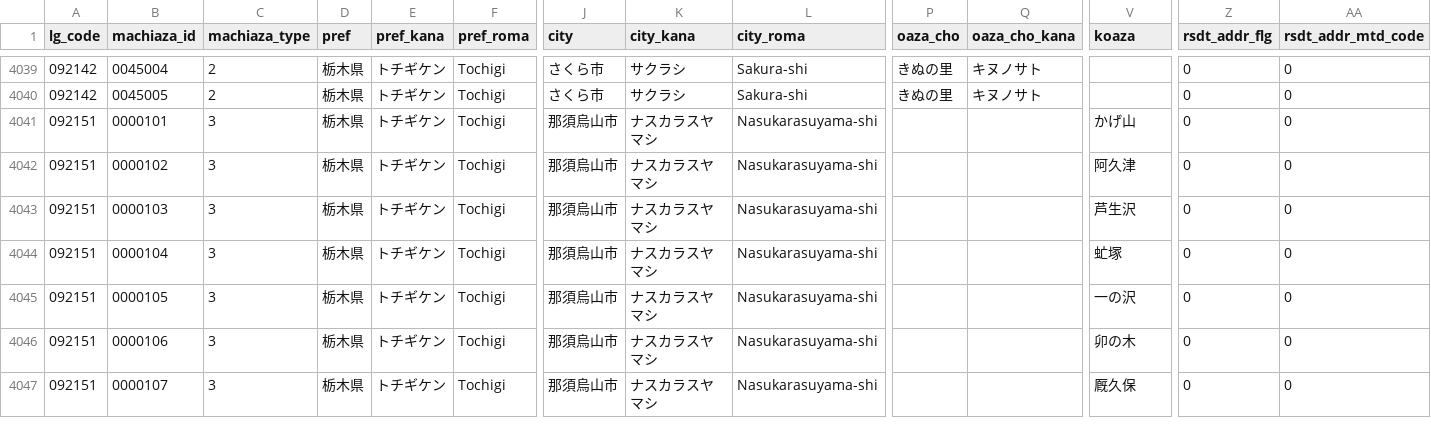
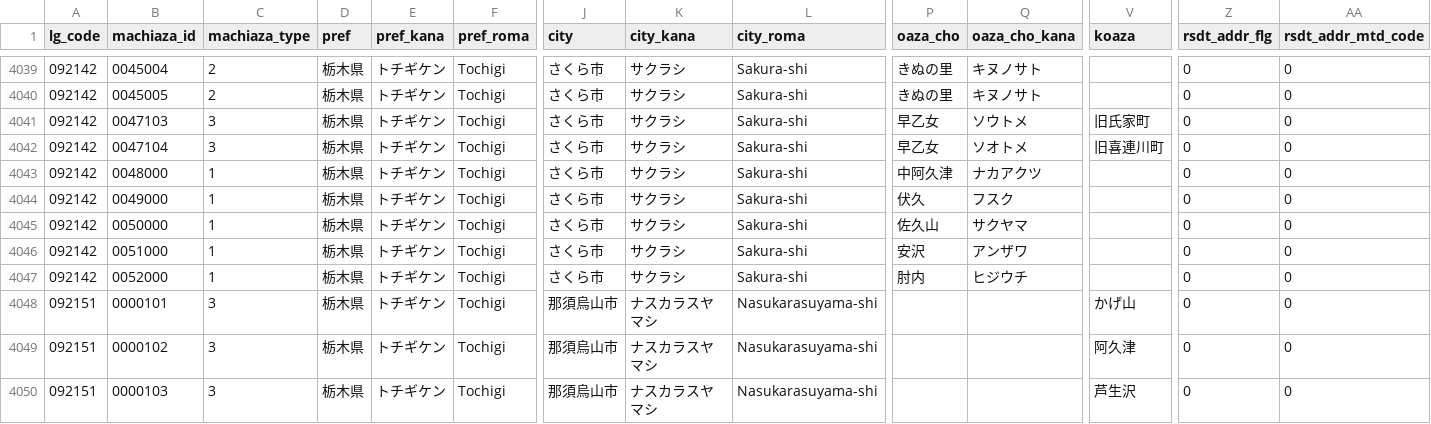
Before and after one commit to zero3kw/abr-archive, a CSV file: mt_town/mt_town_pref09.csv, drawn as a sheet; only a part is shown, gaps mark what is left out; the shorter side is filled out with more unchanged rows; rows hold the shown columns only; the diff names each change by its address in the sheet, - before the commit and + after, or states it on an @@ line.

```diff
--- a/mt_town/mt_town_pref09.csv
+++ b/mt_town/mt_town_pref09.csv
+row 4041: 092142 | 0047103 | 3 | 栃木県 | トチギケン | Tochigi | さくら市 | サクラシ | Sakura-shi | 早乙女 | ソウトメ | 旧氏家町 | 0 | 0
+row 4042: 092142 | 0047104 | 3 | 栃木県 | トチギケン | Tochigi | さくら市 | サクラシ | Sakura-shi | 早乙女 | ソオトメ | 旧喜連川町 | 0 | 0
+row 4043: 092142 | 0048000 | 1 | 栃木県 | トチギケン | Tochigi | さくら市 | サクラシ | Sakura-shi | 中阿久津 | ナカアクツ |  | 0 | 0
+row 4044: 092142 | 0049000 | 1 | 栃木県 | トチギケン | Tochigi | さくら市 | サクラシ | Sakura-shi | 伏久 | フスク |  | 0 | 0
+row 4045: 092142 | 0050000 | 1 | 栃木県 | トチギケン | Tochigi | さくら市 | サクラシ | Sakura-shi | 佐久山 | サクヤマ |  | 0 | 0
+row 4046: 092142 | 0051000 | 1 | 栃木県 | トチギケン | Tochigi | さくら市 | サクラシ | Sakura-shi | 安沢 | アンザワ |  | 0 | 0
+row 4047: 092142 | 0052000 | 1 | 栃木県 | トチギケン | Tochigi | さくら市 | サクラシ | Sakura-shi | 肘内 | ヒジウチ |  | 0 | 0
```
Also changed, not shown: mt_town/mt_town_pref47.csv, 11 other files.
